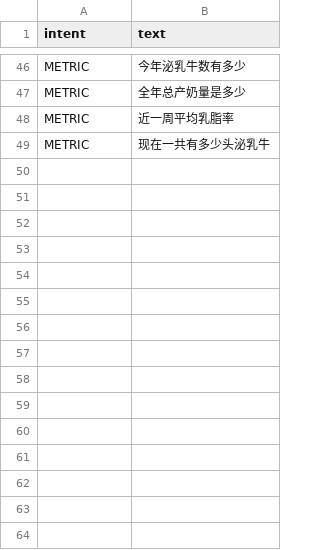
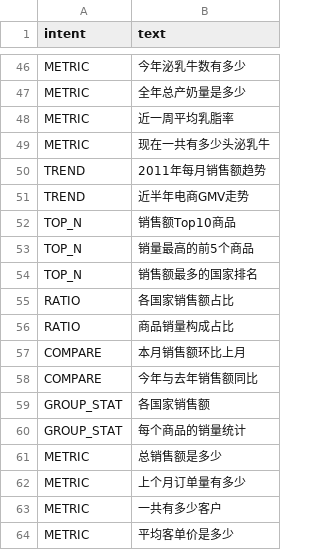
Before and after one commit to LetMeSleep8h/BovinBI, a CSV file: src/main/resources/rag1/intent-examples.csv, drawn as a sheet; only a part is shown, gaps mark what is left out; the diff names each change by its address in the sheet, - before the commit and + after, or states it on an @@ line.

Commit message:
feat(dataset): 接入真实电商数据集(Kaggle Olist 巴西电商)
- 数据集三「电商零售·巴西Olist」:2016-2018 真实订单(Kaggle 公开数据集),
  ETL 预处理为星型三表(客户/商品维 + 订单明细事实):仅 delivered 订单、
  订单时间并入明细、类目葡语译英、精简至分析所需列(110,197 行明细 /
  96,478 去重订单 / 32,216 商品,随仓库分发 ~19MB)
- 断言锚定公开已知事实:delivered 订单数 96,478、销售额第一大州 SP(圣保罗,
  506 万 BRL 领先)、第一大类目 health_beauty、峰值月 2017-11(巴西黑五);
  Schema 召回/守护执行/跨数据集白名单拦截照旧覆盖
- rag1 意图语料补 16 条电商问法(销售额趋势/TopN 商品/占比/环比等),
  新库自动生效
- 装载修复:字符串主键维表走 loadPlainCsv(绕开 toTyped 首列 Long 假设)
- 全量 137 测试绿;生产栈重建验证:三数据集在册,
  电商报表导出 SP/RJ/MG 真实数据正确

```diff
--- a/src/main/resources/rag1/intent-examples.csv
+++ b/src/main/resources/rag1/intent-examples.csv
+row 50: TREND | 2011年每月销售额趋势
+row 51: TREND | 近半年电商GMV走势
+row 52: TOP_N | 销售额Top10商品
+row 53: TOP_N | 销量最高的前5个商品
+row 54: TOP_N | 销售额最多的国家排名
+row 55: RATIO | 各国家销售额占比
+row 56: RATIO | 商品销量构成占比
+row 57: COMPARE | 本月销售额环比上月
+row 58: COMPARE | 今年与去年销售额同比
+row 59: GROUP_STAT | 各国家销售额
+row 60: GROUP_STAT | 每个商品的销量统计
+row 61: METRIC | 总销售额是多少
+row 62: METRIC | 上个月订单量有多少
+row 63: METRIC | 一共有多少客户
+row 64: METRIC | 平均客单价是多少
```
Also changed, not shown: 7 other files.
